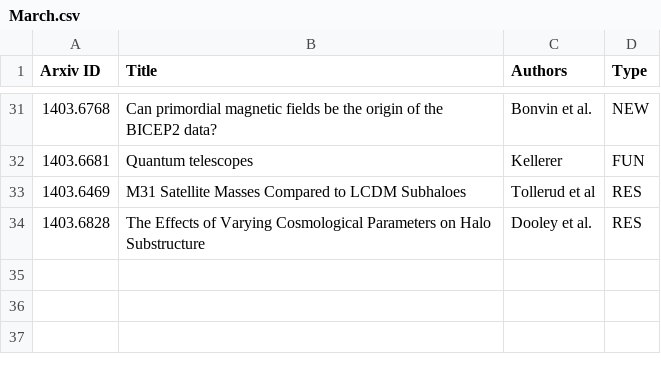
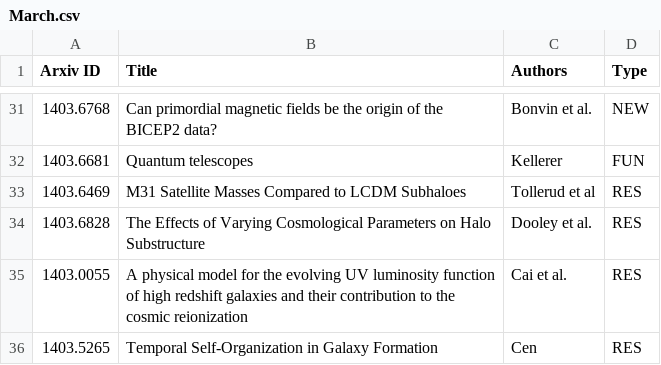
Before and after one commit to forero/arXiv, a CSV file: 2014/March.csv, drawn as a sheet; only a part is shown, gaps mark what is left out; the diff names each change by its address in the sheet, - before the commit and + after, or states it on an @@ line.

Commit message:
nes

```diff
--- a/2014/March.csv
+++ b/2014/March.csv
+row 35: 1403.0055 | A physical model for the evolving UV luminosity function of high redshift galaxies and their contribution to the cosmic reionization | Cai et al. | RES
+row 36: 1403.5265 | Temporal Self-Organization in Galaxy Formation | Cen | RES
```
